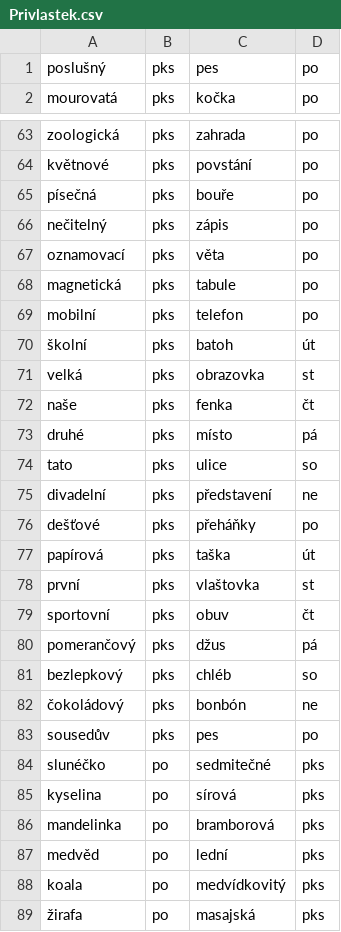
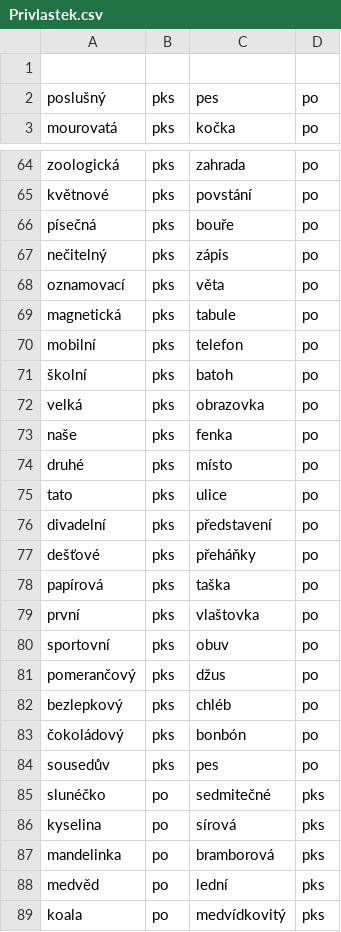
Before and after one commit to pslib-cz/RP2024-25_Kocnar-Kubicek_Vetne-cleny, a CSV file: data/sheets/v1/Privlastek.csv, drawn as a sheet; only a part is shown, gaps mark what is left out; the shorter side is filled out with more unchanged rows.

Commit message:
useData hook for type-based word selection

```diff
--- a/data/sheets/v1/Privlastek.csv
+++ b/data/sheets/v1/Privlastek.csv
@@ -1 +1,2 @@
+
 poslušný;pks;pes;po
@@ -69,15 +70,15 @@ magnetická;pks;tabule;po
 mobilní;pks;telefon;po
-školní;pks;batoh;út
-velká;pks;obrazovka;st
-naše;pks;fenka;čt
-druhé;pks;místo;pá
-tato;pks;ulice;so
-divadelní;pks;představení;ne
+školní;pks;batoh;po
+velká;pks;obrazovka;po
+naše;pks;fenka;po
+druhé;pks;místo;po
+tato;pks;ulice;po
+divadelní;pks;představení;po
 dešťové;pks;přeháňky;po
-papírová;pks;taška;út
-první;pks;vlaštovka;st
-sportovní;pks;obuv;čt
-pomerančový;pks;džus;pá
-bezlepkový;pks;chléb;so
-čokoládový;pks;bonbón;ne
+papírová;pks;taška;po
+první;pks;vlaštovka;po
+sportovní;pks;obuv;po
+pomerančový;pks;džus;po
+bezlepkový;pks;chléb;po
+čokoládový;pks;bonbón;po
 sousedův;pks;pes;po
```
Also changed, not shown: 5 other files.
